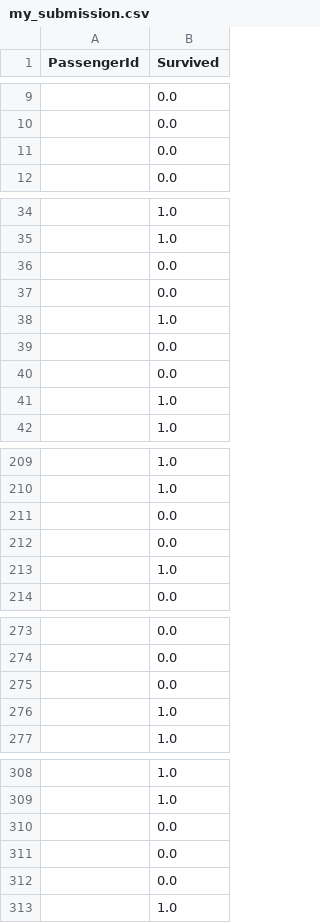
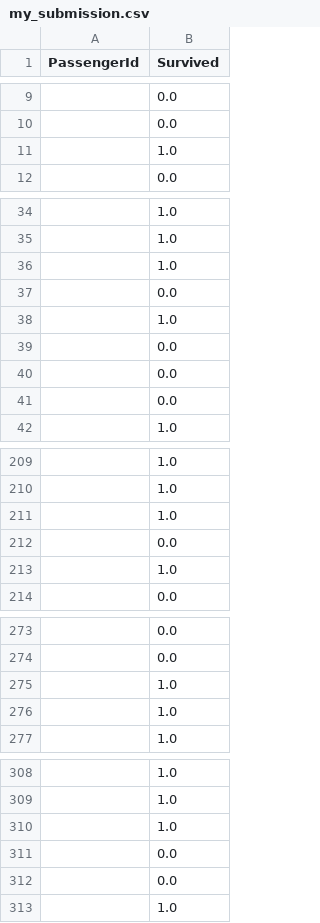
Before and after one commit to MitrofanovDmitry/study, a CSV file: practice/52 titanic/my_submission.csv, drawn as a sheet; only a part is shown, gaps mark what is left out; the diff covers the shown part only.

```diff
--- a/practice/52 titanic/my_submission.csv
+++ b/practice/52 titanic/my_submission.csv
@@ -10,3 +10,3 @@ PassengerId,Survived
 ,0.0
-,0.0
+,1.0
 ,0.0
@@ -35,3 +35,3 @@ PassengerId,Survived
 ,1.0
-,0.0
+,1.0
 ,0.0
@@ -40,3 +40,3 @@ PassengerId,Survived
 ,0.0
-,1.0
+,0.0
 ,1.0
@@ -210,3 +210,3 @@ PassengerId,Survived
 ,1.0
-,0.0
+,1.0
 ,0.0
@@ -274,3 +274,3 @@ PassengerId,Survived
 ,0.0
-,0.0
+,1.0
 ,1.0
@@ -309,3 +309,3 @@ PassengerId,Survived
 ,1.0
-,0.0
+,1.0
 ,0.0
```
Also changed, not shown: 4 moved rows elsewhere in this file, 2 other files.
